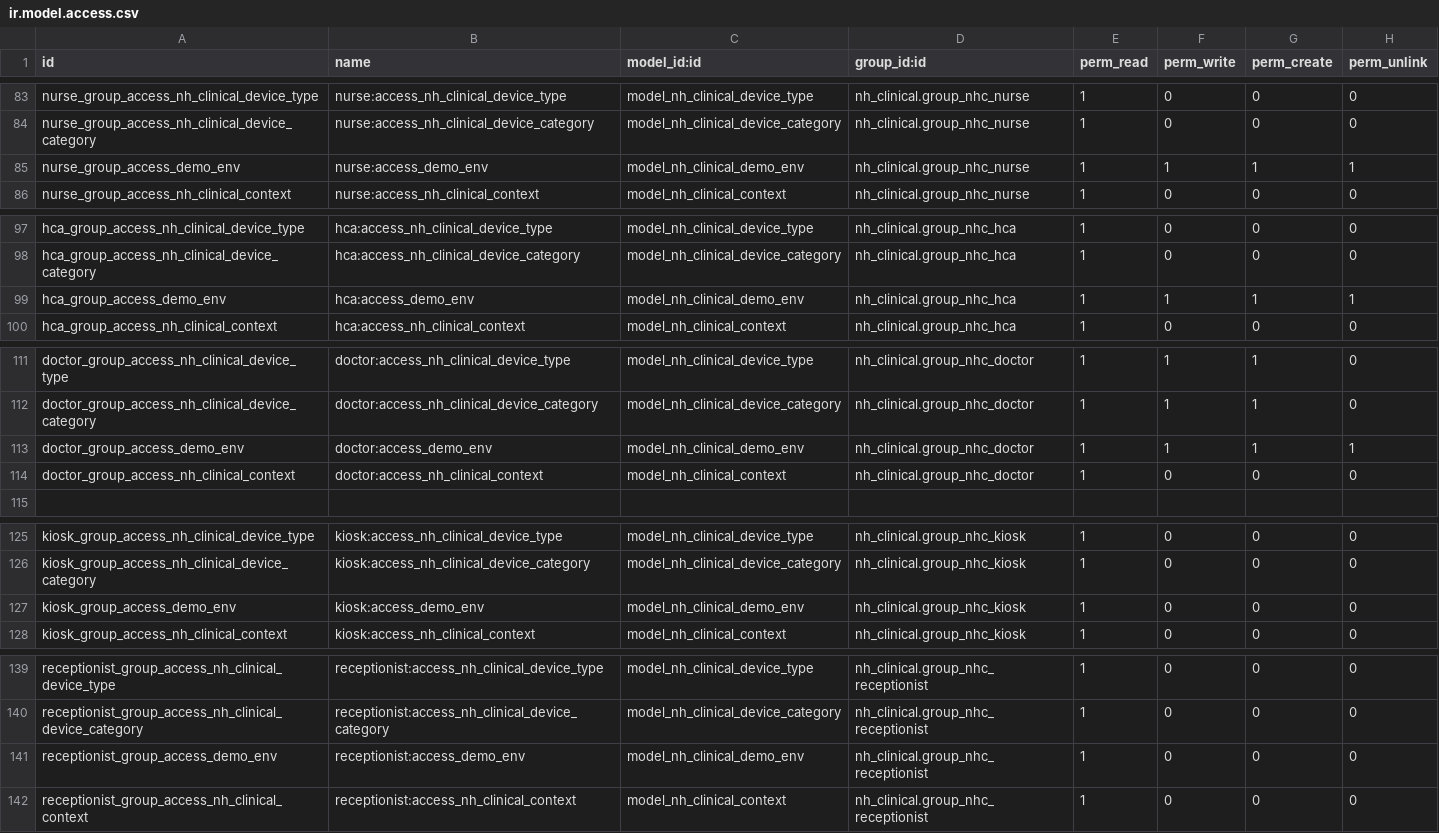
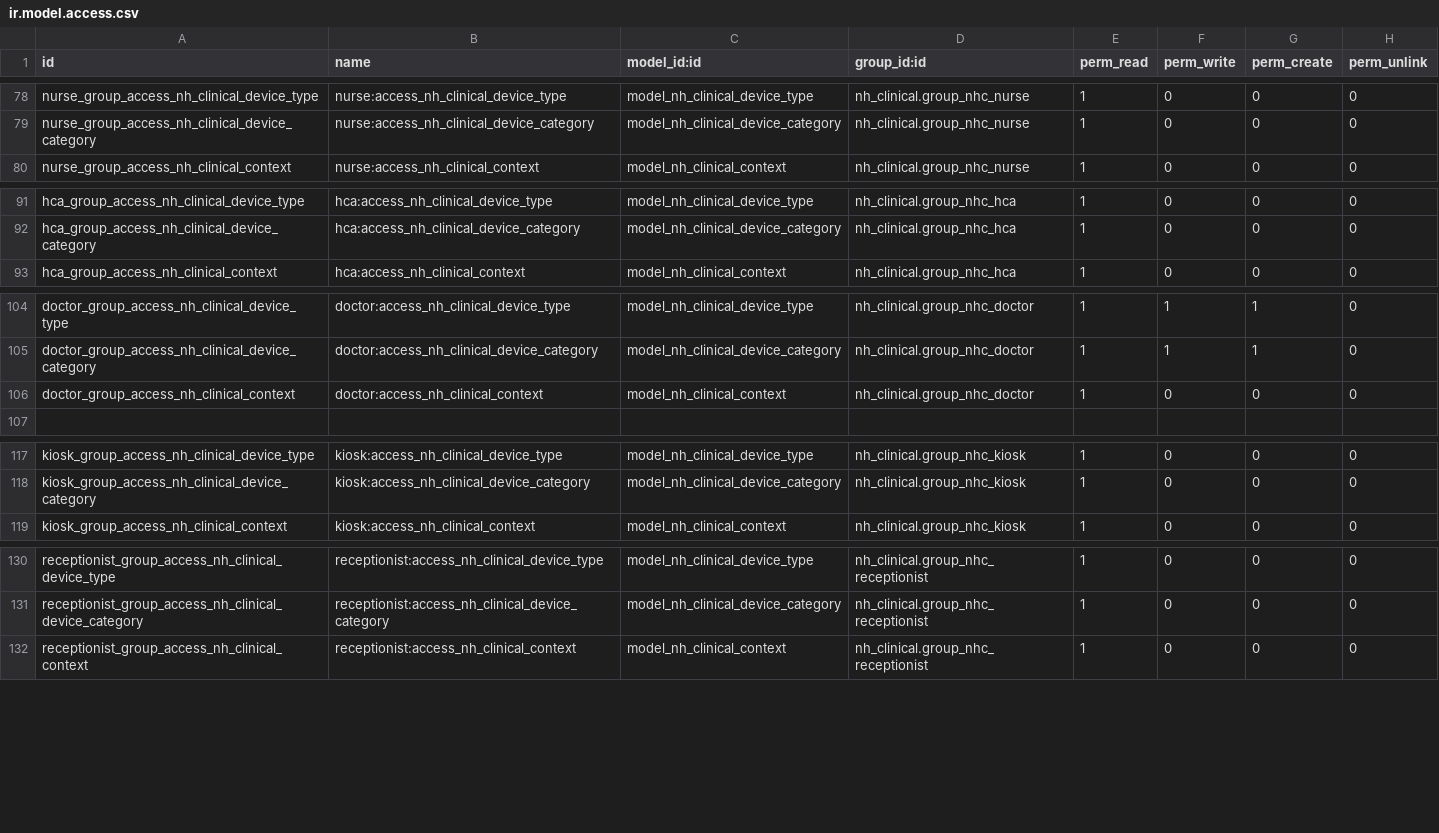
Before and after one commit to openeobs/nhclinical, a CSV file: nh_clinical/security/ir.model.access.csv, drawn as a sheet; only a part is shown, gaps mark what is left out; the diff covers the shown part only; the diff names each change by its address in the sheet, - before the commit and + after, or states it on an @@ line.

```diff
--- a/nh_clinical/security/ir.model.access.csv
+++ b/nh_clinical/security/ir.model.access.csv
-row 85: nurse_group_access_demo_env | nurse:access_demo_env | model_nh_clinical_demo_env | nh_clinical.group_nhc_nurse | 1 | 1 | 1 | 1
-row 99: hca_group_access_demo_env | hca:access_demo_env | model_nh_clinical_demo_env | nh_clinical.group_nhc_hca | 1 | 1 | 1 | 1
-row 113: doctor_group_access_demo_env | doctor:access_demo_env | model_nh_clinical_demo_env | nh_clinical.group_nhc_doctor | 1 | 1 | 1 | 1
-row 127: kiosk_group_access_demo_env | kiosk:access_demo_env | model_nh_clinical_demo_env | nh_clinical.group_nhc_kiosk | 1 | 0 | 0 | 0
-row 141: receptionist_group_access_demo_env | receptionist:access_demo_env | model_nh_clinical_demo_env | nh_clinical.group_nhc_receptionist | 1 | 0 | 0 | 0
```
Also changed, not shown: 9 removed rows elsewhere in this file, 31 other files.
